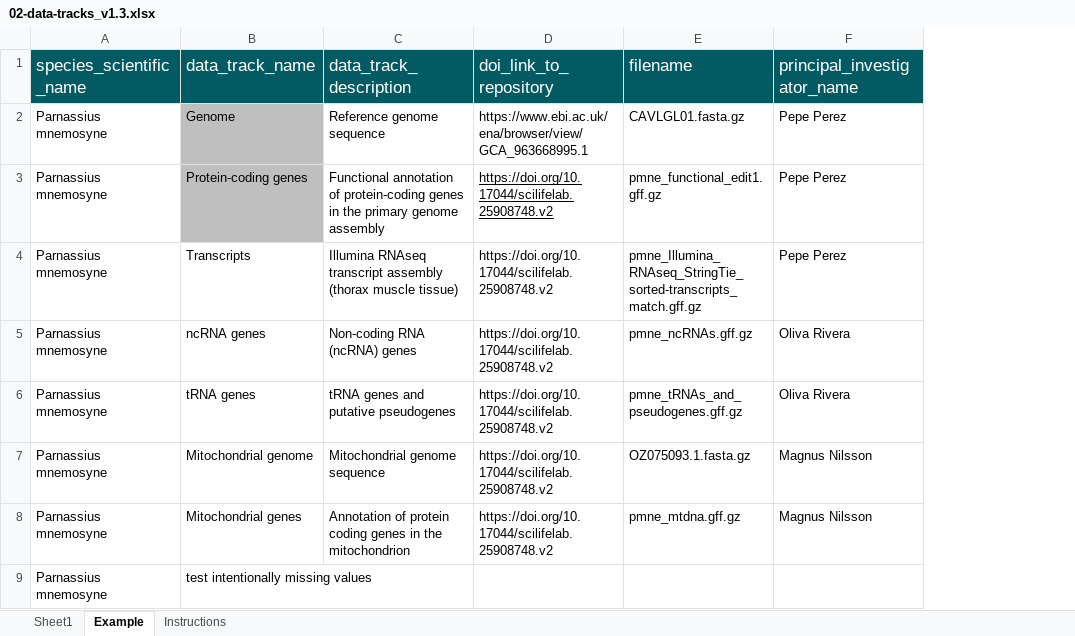
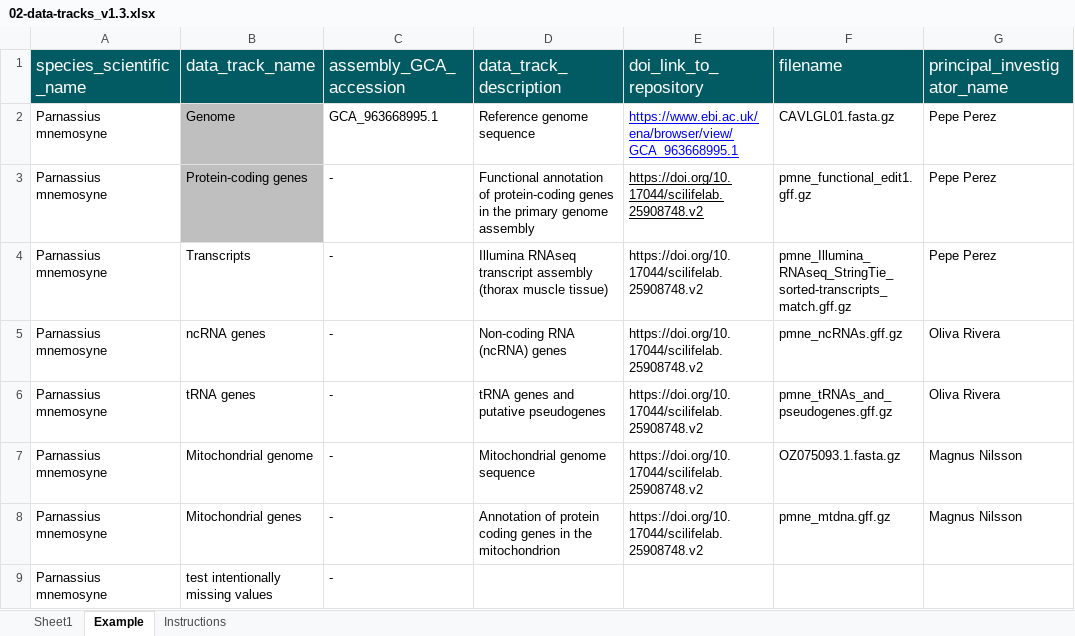
Before and after one commit to ScilifelabDataCentre/genome-portal, an Excel workbook: contribute/species_submission_forms/02-data-tracks_v1.3.xlsx, sheet Example, drawn as a sheet; only a part is shown; values as stored, in another font and other column widths than the file's, no borders; conditional formats not drawn; addresses are those after the commit; the diff names each change by its address in the sheet, - before the commit and + after, or states it on an @@ line.

Commit message:
Update data tracks form v1.3
Add explanation for the assembly_GCA_accession field and fix typos

```diff
--- a/contribute/species_submission_forms/02-data-tracks_v1.3.xlsx (sheet Example)
+++ b/contribute/species_submission_forms/02-data-tracks_v1.3.xlsx (sheet Example)
+column C (assembly_GCA_accession), rows 2-9: GCA_963668995.1 | - | - | - | - | - | - | -
@@ E2 underline: off → on, text colour: black → #0000FF @@
```
Also changed, not shown: sheet Instructions, sheet Sheet1, 1 other file.
